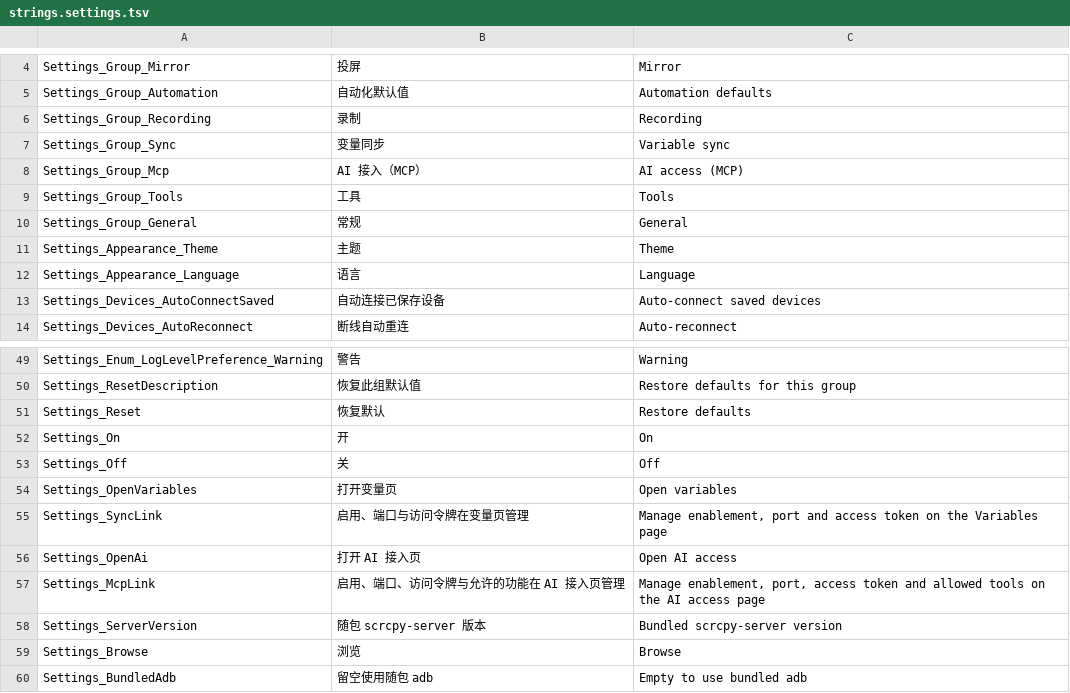
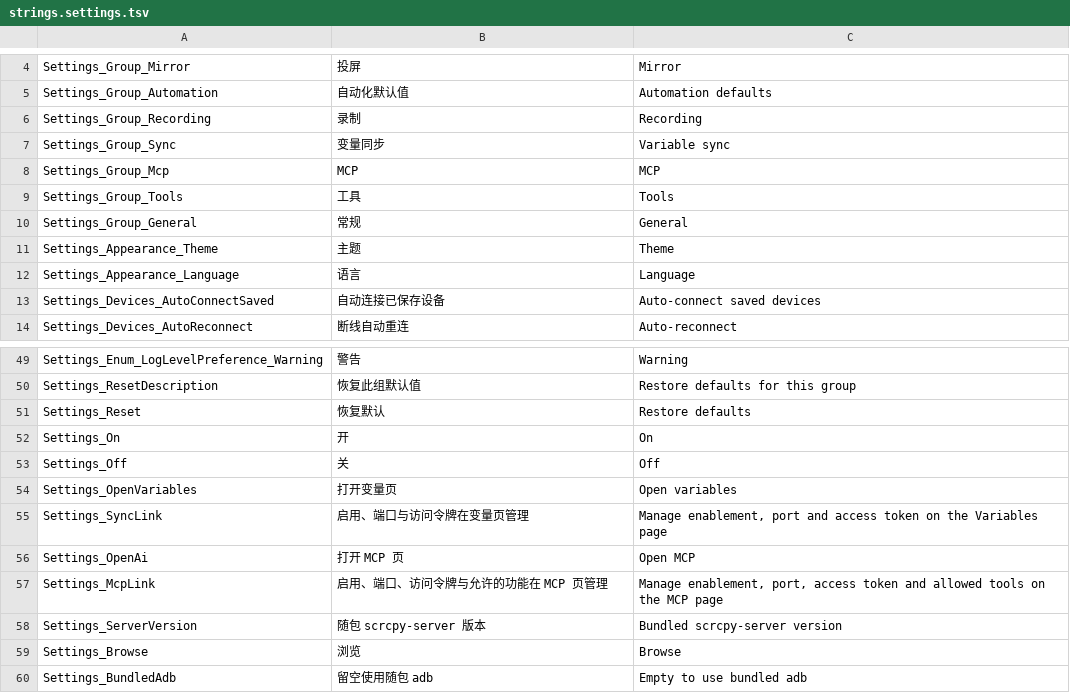
Before and after one commit to Exmeaning/ClickZen, a TSV file: src/ClickZen.App/Strings/strings.settings.tsv, drawn as a sheet; only a part is shown, gaps mark what is left out.

```diff
--- a/src/ClickZen.App/Strings/strings.settings.tsv
+++ b/src/ClickZen.App/Strings/strings.settings.tsv
@@ -7,3 +7,3 @@ Settings_Group_Recording	录制	Recording
 Settings_Group_Sync	变量同步	Variable sync
-Settings_Group_Mcp	AI 接入（MCP）	AI access (MCP)
+Settings_Group_Mcp	MCP	MCP
 Settings_Group_Tools	工具	Tools
@@ -55,4 +55,4 @@ Settings_OpenVariables	打开变量页	Open variables
 Settings_SyncLink	启用、端口与访问令牌在变量页管理	Manage enablement, port and access token on the Variables page
-Settings_OpenAi	打开 AI 接入页	Open AI access
-Settings_McpLink	启用、端口、访问令牌与允许的功能在 AI 接入页管理	Manage enablement, port, access token and allowed tools on the AI access page
+Settings_OpenAi	打开 MCP 页	Open MCP
+Settings_McpLink	启用、端口、访问令牌与允许的功能在 MCP 页管理	Manage enablement, port, access token and allowed tools on the MCP page
 Settings_ServerVersion	随包 scrcpy-server 版本	Bundled scrcpy-server version
```
Also changed, not shown: src/ClickZen.App/Strings/strings.mcp.tsv, 5 other files.
